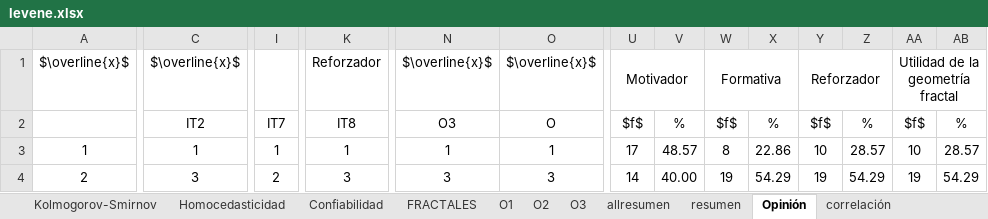
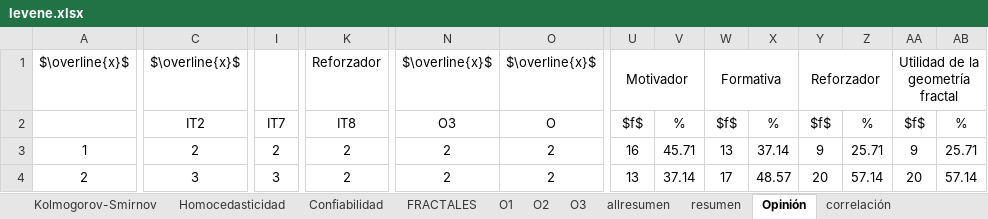
Before and after one commit to fissart/estadistica, an Excel workbook: levene.xlsx, sheet Opinión, drawn as a sheet; only a part is shown, gaps mark what is left out; values as stored, in another font and other column widths than the file's, no borders; the diff covers the shown part only; the diff names each change by its address in the sheet, - before the commit and + after, or states it on an @@ line.

```diff
--- a/levene.xlsx (sheet Opinión)
+++ b/levene.xlsx (sheet Opinión)
-C3: 1
+C3: 2
-I3: 1
+I3: 2
-K3: 1
+K3: 2
-N3: 1
+N3: 2
-O3: 1
+O3: 2
-U3: 17
+U3: 16
-V3: 48.57
+V3: 45.71
-W3: 8
+W3: 13
-X3: 22.86
+X3: 37.14
-Y3: 10
+Y3: 9
-Z3: 28.57
+Z3: 25.71
-AA3: 10
+AA3: 9
-AB3: 28.57
+AB3: 25.71
-I4: 2
+I4: 3
-K4: 3
+K4: 2
-N4: 3
+N4: 2
-O4: 3
+O4: 2
-U4: 14
+U4: 13
-V4: 40.00
+V4: 37.14
-W4: 19
+W4: 17
-X4: 54.29
+X4: 48.57
-Y4: 19
+Y4: 20
-Z4: 54.29
+Z4: 57.14
-AA4: 19
+AA4: 20
-AB4: 54.29
+AB4: 57.14
```
Also changed, not shown: 241 edited cells elsewhere in this sheet, sheet O2, sheet O3, sheet O1, sheet resumen, sheet allresumen, sheet Confiabilidad, 4 more sheets, formulas that keep their value, 36 other files.
